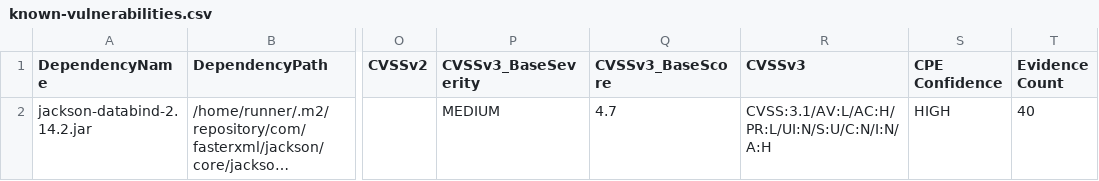
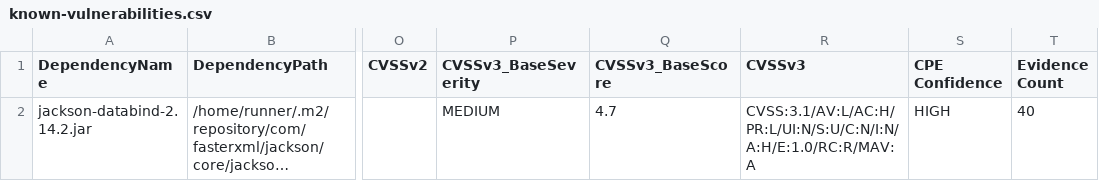
Before and after one commit to piotr-yuxuan/nabab, a CSV file: doc/known-vulnerabilities.csv, drawn as a sheet; only a part is shown, gaps mark what is left out; long unchanged cells end in …; the diff names each change by its address in the sheet, - before the commit and + after, or states it on an @@ line.

Commit message:
Update known vulnerabilities

```diff
--- a/doc/known-vulnerabilities.csv
+++ b/doc/known-vulnerabilities.csv
-R2 (CVSSv3): CVSS:3.1/AV:L/AC:H/PR:L/UI:N/S:U/C:N/I:N/A:H
+R2 (CVSSv3): CVSS:3.1/AV:L/AC:H/PR:L/UI:N/S:U/C:N/I:N/A:H/E:1.0/RC:R/MAV:A
```
